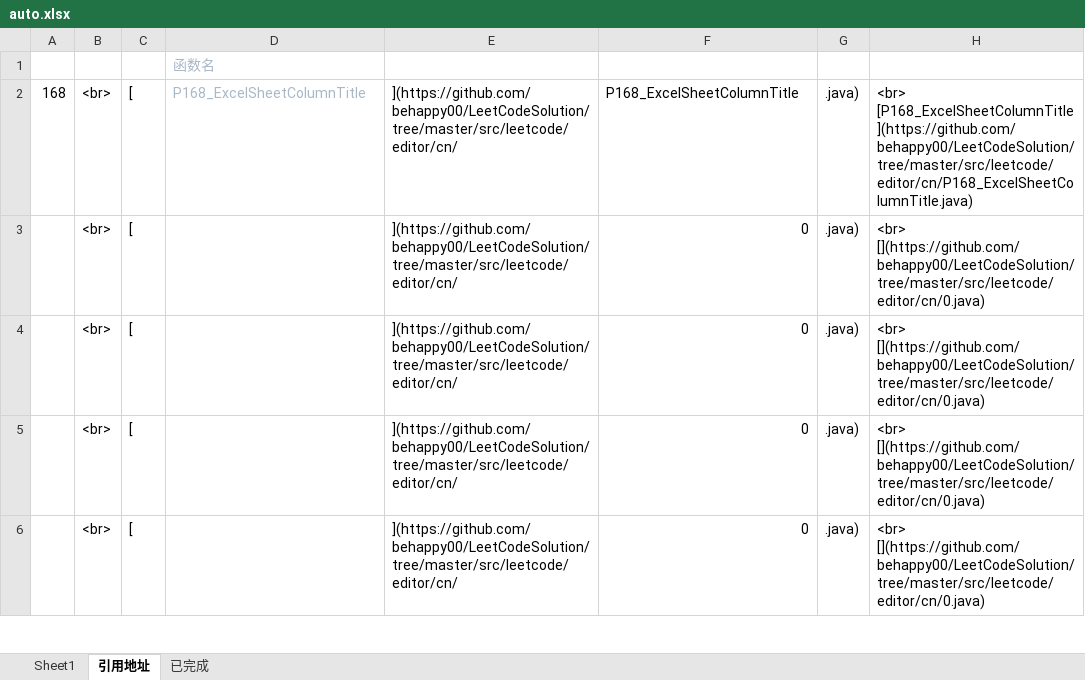
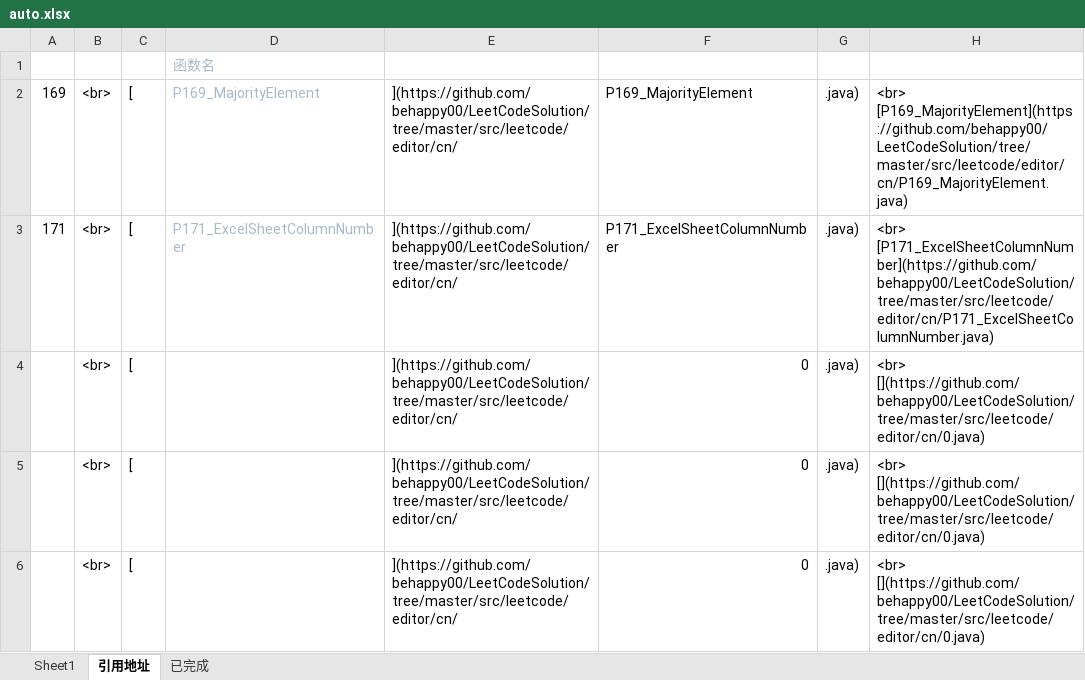
Before and after one commit to behappy00/LeetCodeSolution, an Excel workbook: auto.xlsx, sheet 引用地址, drawn as a sheet; only a part is shown; values as stored, in another font and other column widths than the file's, no borders; the diff names each change by its address in the sheet, - before the commit and + after, or states it on an @@ line.

```diff
--- a/auto.xlsx (sheet 引用地址)
+++ b/auto.xlsx (sheet 引用地址)
-A2: 168
+A2: 169
-D2: P168_ExcelSheetColumnTitle
+D2: P169_MajorityElement
-F2: P168_ExcelSheetColumnTitle
+F2: P169_MajorityElement
-H2: <br> [P168_ExcelSheetColumnTitle](https://github.com/behappy00/LeetCodeSolution/tree/master/src/leetcode/editor/cn/P168_ExcelSheetColumnTitle.java)
+H2: <br> [P169_MajorityElement](https://github.com/behappy00/LeetCodeSolution/tree/master/src/leetcode/editor/cn/P169_MajorityElement.java)
-A3: (empty)
+A3: 171
-D3: (empty)
+D3: P171_ExcelSheetColumnNumber
-F3: 0
+F3: P171_ExcelSheetColumnNumber
-H3: <br> [](https://github.com/behappy00/LeetCodeSolution/tree/master/src/leetcode/editor/cn/0.java)
+H3: <br> [P171_ExcelSheetColumnNumber](https://github.com/behappy00/LeetCodeSolution/tree/master/src/leetcode/editor/cn/P171_ExcelSheetColumnNumber.java)
```
Also changed, not shown: sheet Sheet1, sheet 已完成, 2 other files.
